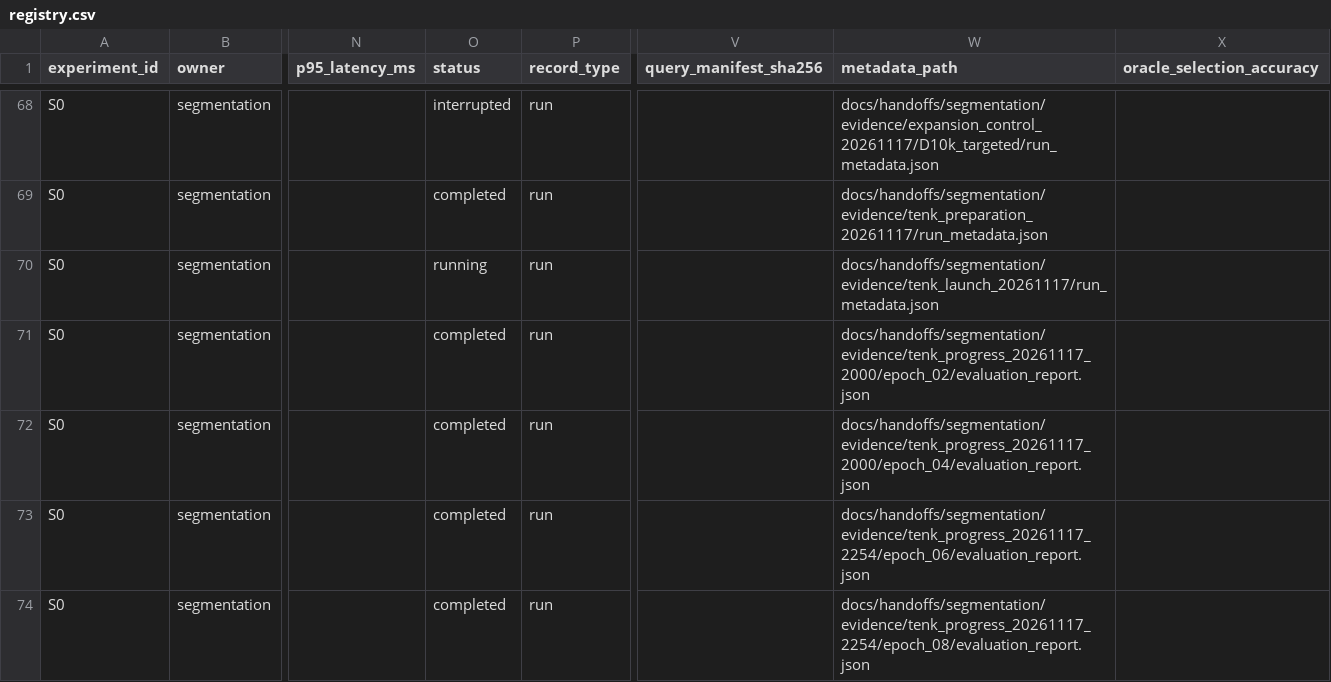
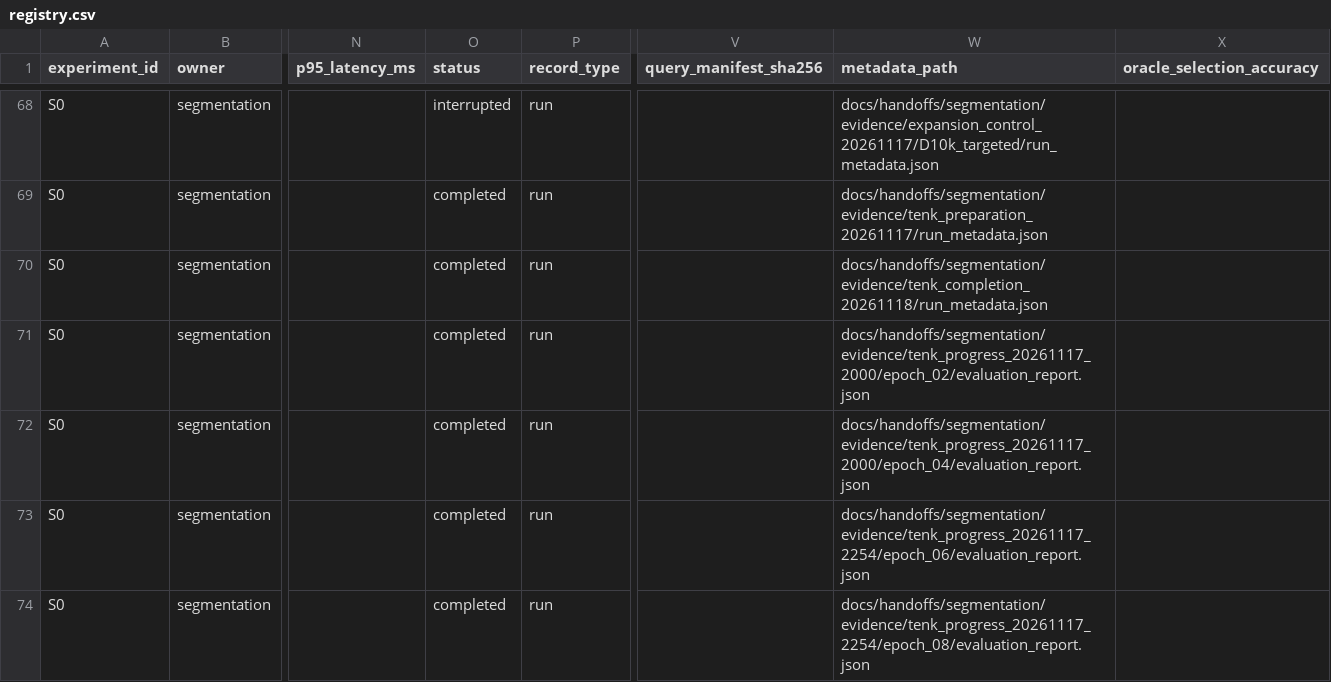
Before and after one commit to rickyliuchunyu/comp4471-fashion-grounding, a CSV file: experiments/registry.csv, drawn as a sheet; only a part is shown, gaps mark what is left out; the diff covers the shown part only; the diff names each change by its address in the sheet, - before the commit and + after, or states it on an @@ line.

```diff
--- a/experiments/registry.csv
+++ b/experiments/registry.csv
-O70 (status): running
+O70 (status): completed
-W70 (metadata_path): docs/handoffs/segmentation/evidence/tenk_launch_20261117/run_metadata.json
+W70 (metadata_path): docs/handoffs/segmentation/evidence/tenk_completion_20261118/run_metadata.json
```
Also changed, not shown: 1 added row elsewhere in this file, 23 other files.
